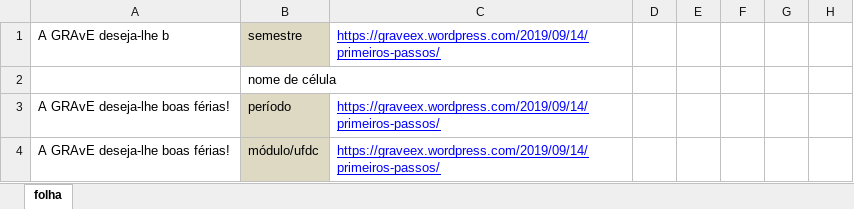
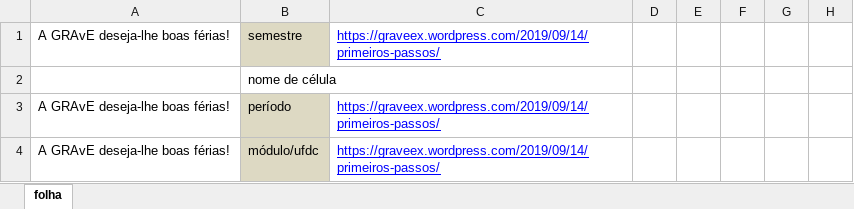
Before and after one commit to jomanupa-ui/gr, an Excel workbook: alerta.xlsx, sheet folha, drawn as a sheet; only a part is shown; values as stored, in another font and other column widths than the file's, no borders; the diff names each change by its address in the sheet, - before the commit and + after, or states it on an @@ line.

Commit message:
Add files via upload

```diff
--- a/alerta.xlsx (sheet folha)
+++ b/alerta.xlsx (sheet folha)
-A1: A GRAvE deseja-lhe b
+A1: A GRAvE deseja-lhe boas férias!
```
